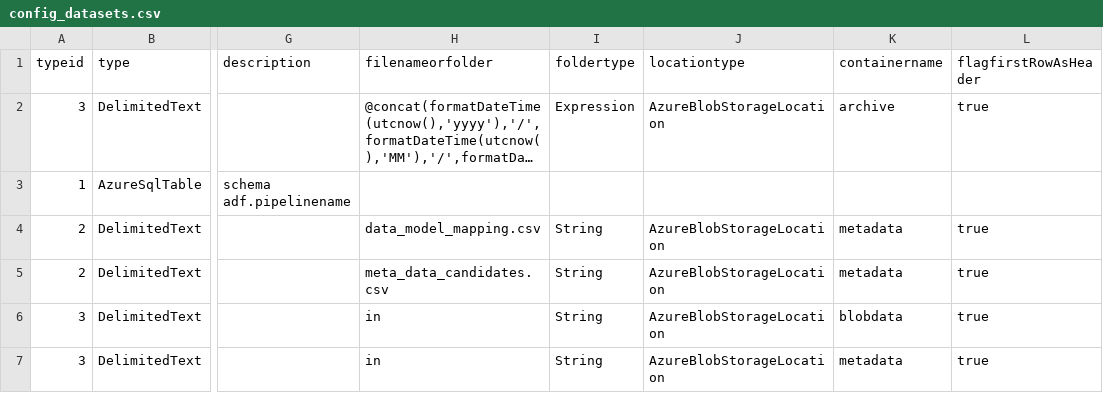
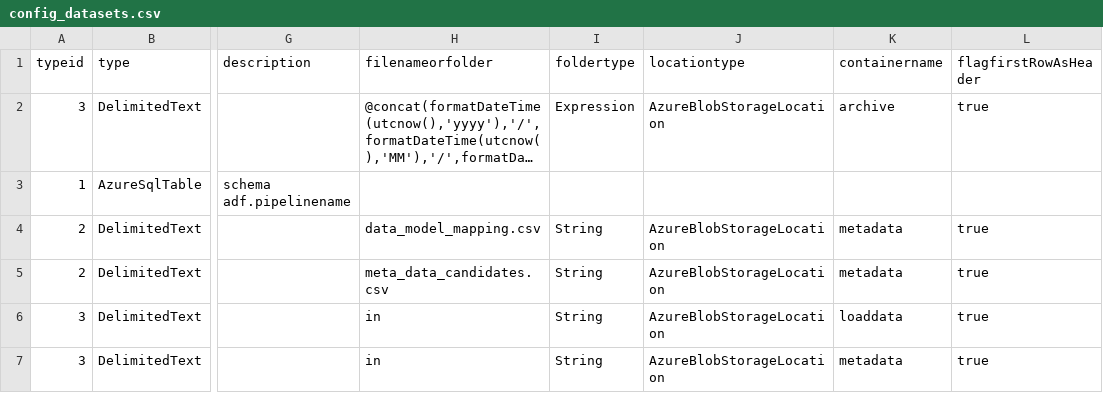
Before and after one commit to dev374/golddwh, a CSV file: install/config/config_datasets.csv, drawn as a sheet; only a part is shown, gaps mark what is left out; long unchanged cells end in …; the diff names each change by its address in the sheet, - before the commit and + after, or states it on an @@ line.

```diff
--- a/install/config/config_datasets.csv
+++ b/install/config/config_datasets.csv
-K6 (containername): blobdata
+K6 (containername): loaddata
```
Also changed, not shown: 7 other files.
